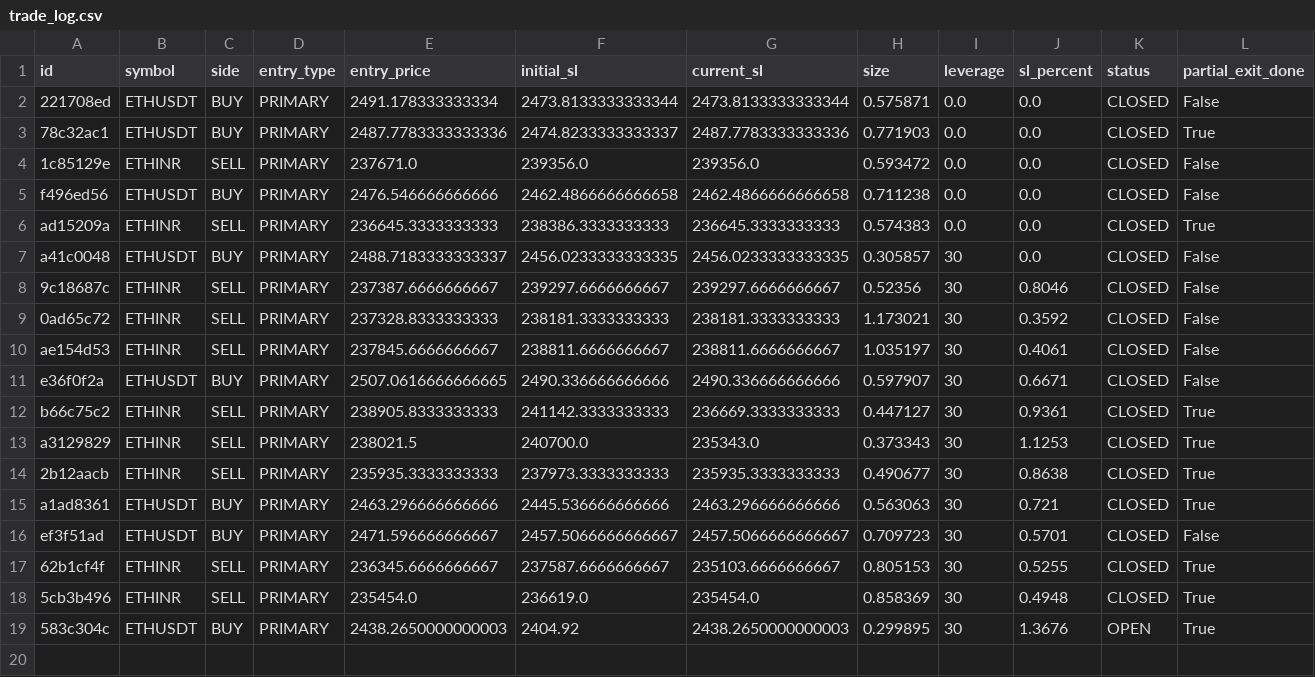
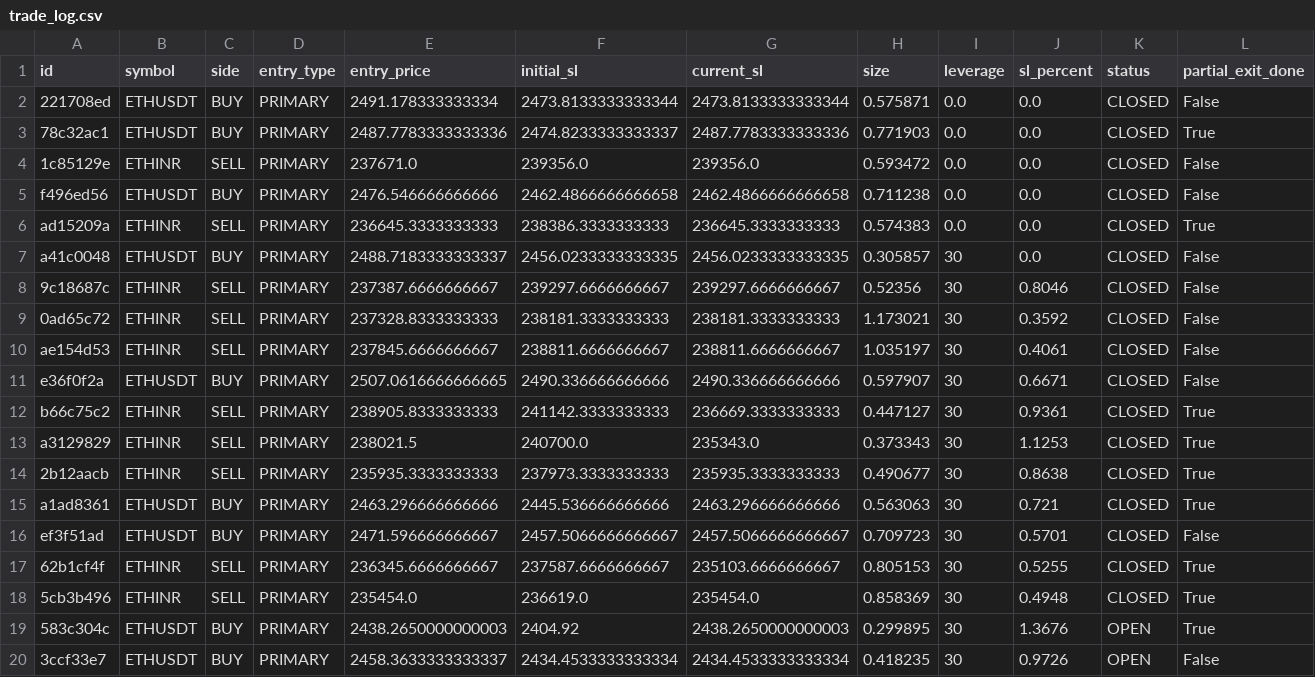
Before and after one commit to 09vinodsoni-cmd/supercpr-bot, a CSV file: trade_log.csv, drawn as a sheet; only a part is shown; rows hold the shown columns only; the diff names each change by its address in the sheet, - before the commit and + after, or states it on an @@ line.

```diff
--- a/trade_log.csv
+++ b/trade_log.csv
+row 20: 3ccf33e7 | ETHUSDT | BUY | PRIMARY | 2458.3633333333337 | 2434.4533333333334 | 2434.4533333333334 | 0.418235 | 30 | 0.9726 | OPEN | False
```
Also changed, not shown: 1 other file.
